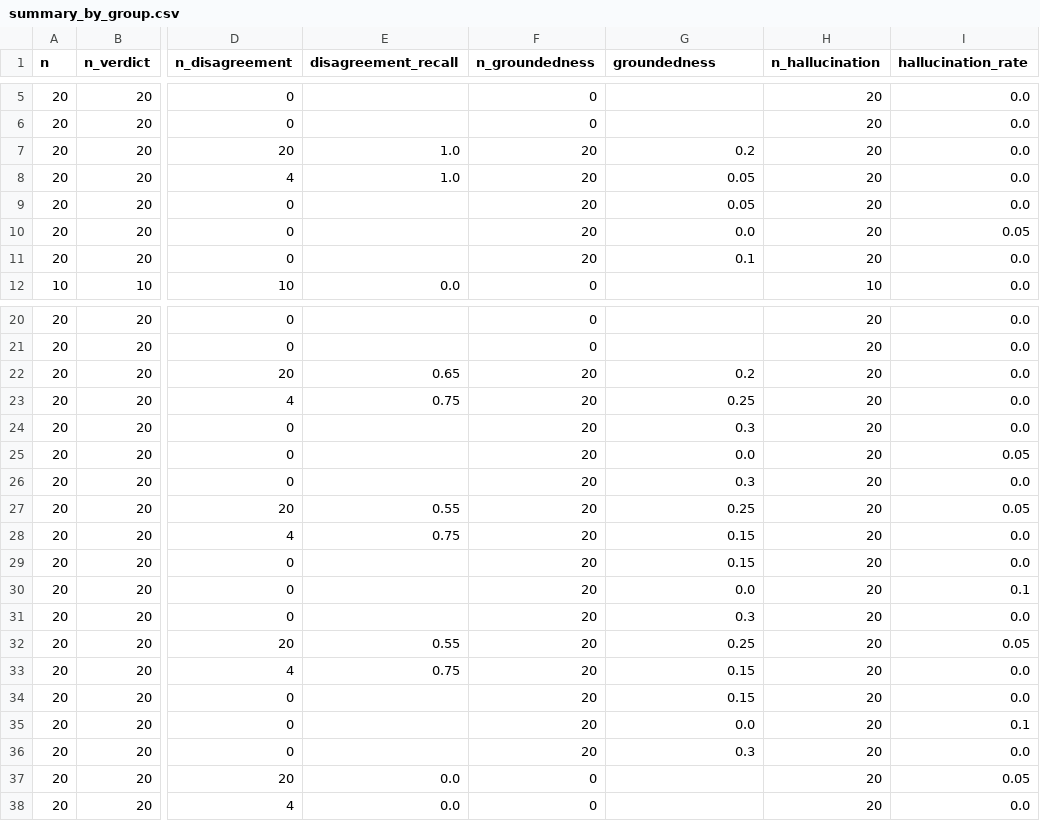
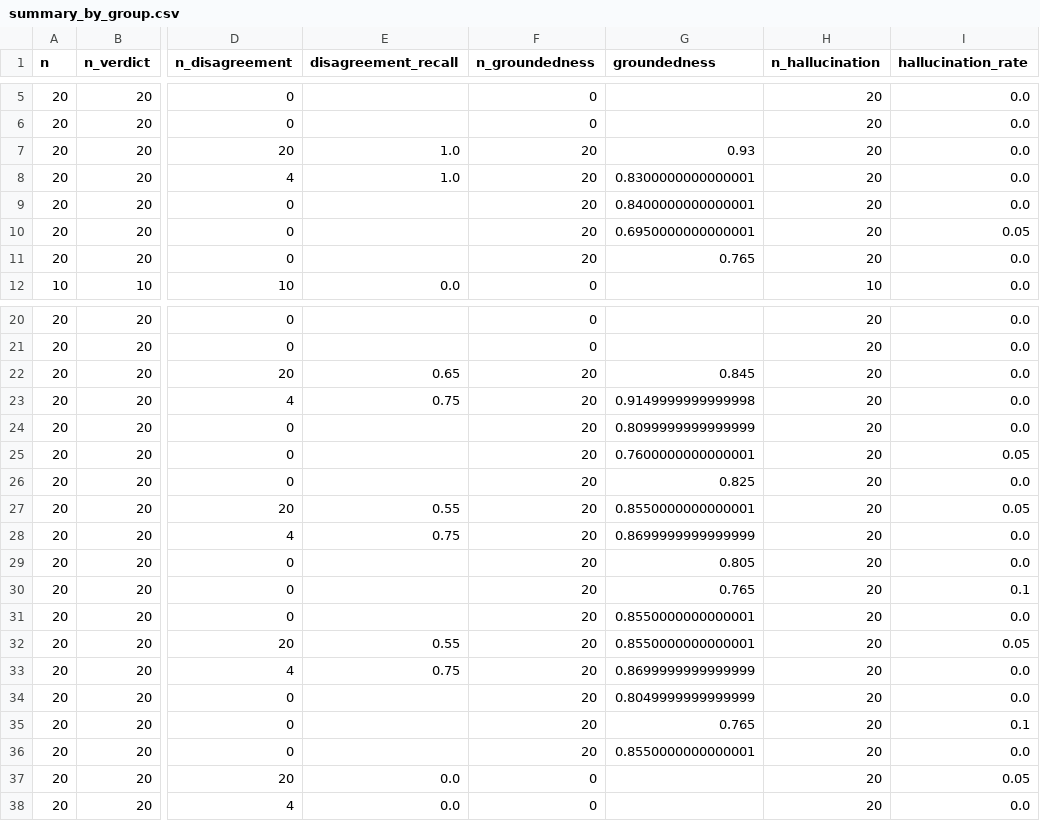
Before and after one commit to Girishmanne6/WatchWise, a CSV file: eval/results/summary_by_group.csv, drawn as a sheet; only a part is shown, gaps mark what is left out; the diff covers the shown part only; the diff names each change by its address in the sheet, - before the commit and + after, or states it on an @@ line.

```diff
--- a/eval/results/summary_by_group.csv
+++ b/eval/results/summary_by_group.csv
-G7 (groundedness): 0.2
+G7 (groundedness): 0.93
-G8 (groundedness): 0.05
+G8 (groundedness): 0.8300000000000001
-G9 (groundedness): 0.05
+G9 (groundedness): 0.8400000000000001
-G10 (groundedness): 0.0
+G10 (groundedness): 0.6950000000000001
-G11 (groundedness): 0.1
+G11 (groundedness): 0.765
-G22 (groundedness): 0.2
+G22 (groundedness): 0.845
-G23 (groundedness): 0.25
+G23 (groundedness): 0.9149999999999998
-G24 (groundedness): 0.3
+G24 (groundedness): 0.8099999999999999
-G25 (groundedness): 0.0
+G25 (groundedness): 0.7600000000000001
-G26 (groundedness): 0.3
+G26 (groundedness): 0.825
-G27 (groundedness): 0.25
+G27 (groundedness): 0.8550000000000001
-G28 (groundedness): 0.15
+G28 (groundedness): 0.8699999999999999
-G29 (groundedness): 0.15
+G29 (groundedness): 0.805
-G30 (groundedness): 0.0
+G30 (groundedness): 0.765
-G31 (groundedness): 0.3
+G31 (groundedness): 0.8550000000000001
-G32 (groundedness): 0.25
+G32 (groundedness): 0.8550000000000001
-G33 (groundedness): 0.15
+G33 (groundedness): 0.8699999999999999
-G34 (groundedness): 0.15
+G34 (groundedness): 0.8049999999999999
-G35 (groundedness): 0.0
+G35 (groundedness): 0.765
-G36 (groundedness): 0.3
+G36 (groundedness): 0.8550000000000001
```
Also changed, not shown: 2 edited cells elsewhere in this file, eval/results/manual_check.csv, eval/results/summary.csv, 3 other files.
